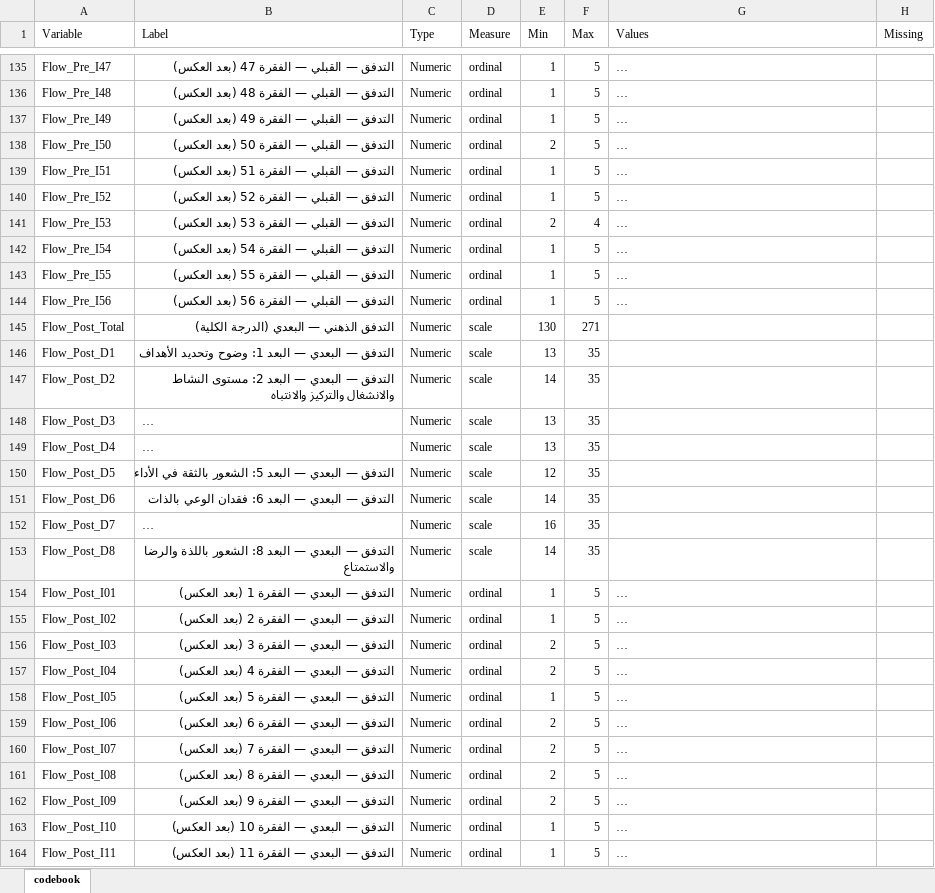
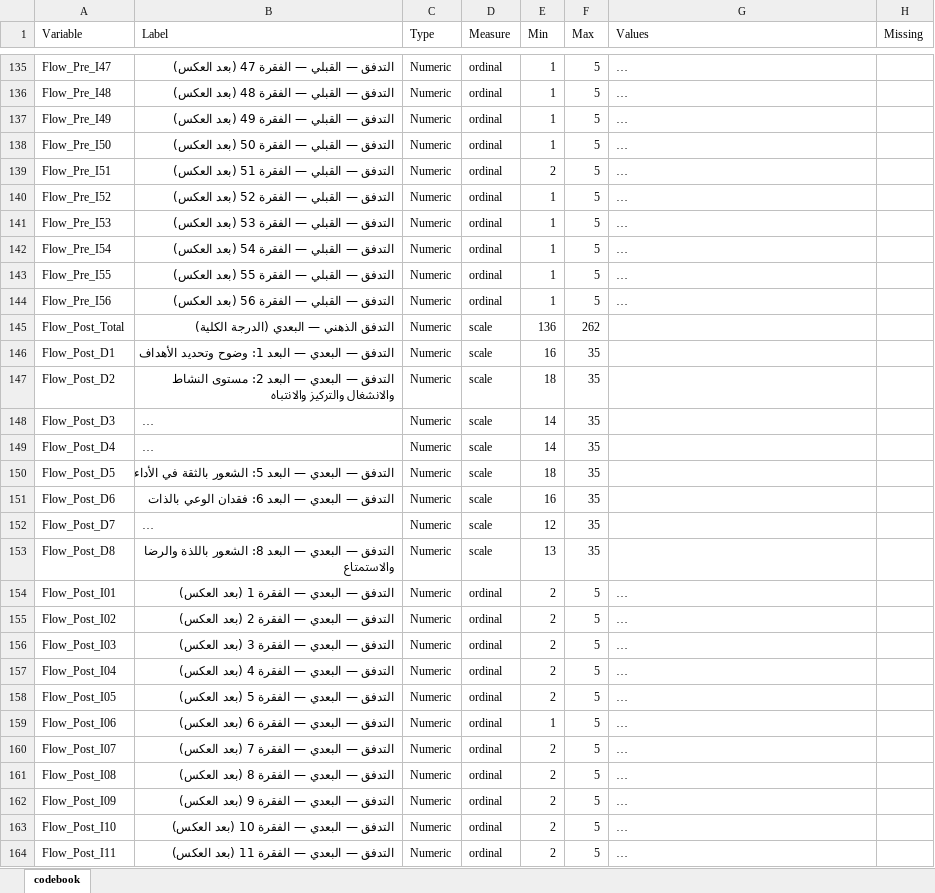
Before and after one commit to Eslam250-x3/Student-Response-Simulator, an Excel workbook: e7sa_4/outputs/codebook.xlsx, sheet codebook, drawn as a sheet; only a part is shown, gaps mark what is left out; long unchanged cells end in …; values as stored, in another font and other column widths than the file's, no borders; the diff covers the shown part only; the diff names each change by its address in the sheet, - before the commit and + after, or states it on an @@ line.

```diff
--- a/e7sa_4/outputs/codebook.xlsx (sheet codebook)
+++ b/e7sa_4/outputs/codebook.xlsx (sheet codebook)
-E138 (Min): 2
+E138 (Min): 1
-E139 (Min): 1
+E139 (Min): 2
-E141 (Min): 2
+E141 (Min): 1
-F141 (Max): 4
+F141 (Max): 5
-E145 (Min): 130
+E145 (Min): 136
-F145 (Max): 271
+F145 (Max): 262
-E146 (Min): 13
+E146 (Min): 16
-E147 (Min): 14
+E147 (Min): 18
-E148:E149 (Min): 13
+E148:E149 (Min): 14
-E150 (Min): 12
+E150 (Min): 18
-E151 (Min): 14
+E151 (Min): 16
-E152 (Min): 16
+E152 (Min): 12
-E153 (Min): 14
+E153 (Min): 13
-E154:E155 (Min): 1
+E154:E155 (Min): 2
-E158 (Min): 1
+E158 (Min): 2
-E159 (Min): 2
+E159 (Min): 1
-E163:E164 (Min): 1
+E163:E164 (Min): 2
```
Also changed, not shown: 50 edited cells elsewhere in this sheet, e7sa_4/outputs/data_final.xlsx, 34 other files.
